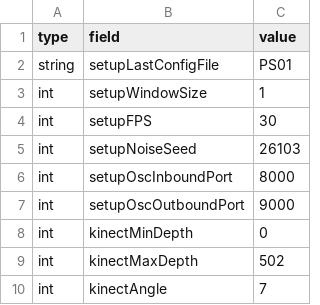
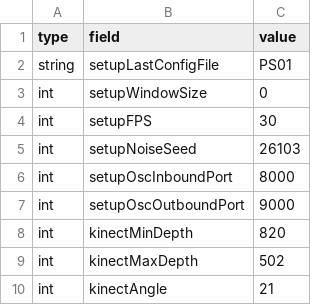
Before and after one commit to videoalchemy/JugglingMolecules, a TSV file: JugglingMolecules/config/setup.tsv, drawn as a sheet.

```diff
--- a/JugglingMolecules/config/setup.tsv
+++ b/JugglingMolecules/config/setup.tsv
@@ -2,3 +2,3 @@ type	field	value
 string	setupLastConfigFile	PS01
-int	setupWindowSize	1
+int	setupWindowSize	0
 int	setupFPS	30
@@ -7,4 +7,4 @@ int	setupOscInboundPort	8000
 int	setupOscOutboundPort	9000
-int	kinectMinDepth	0
+int	kinectMinDepth	820
 int	kinectMaxDepth	502
-int	kinectAngle	7
+int	kinectAngle	21
```
Also changed, not shown: 3 other files.
